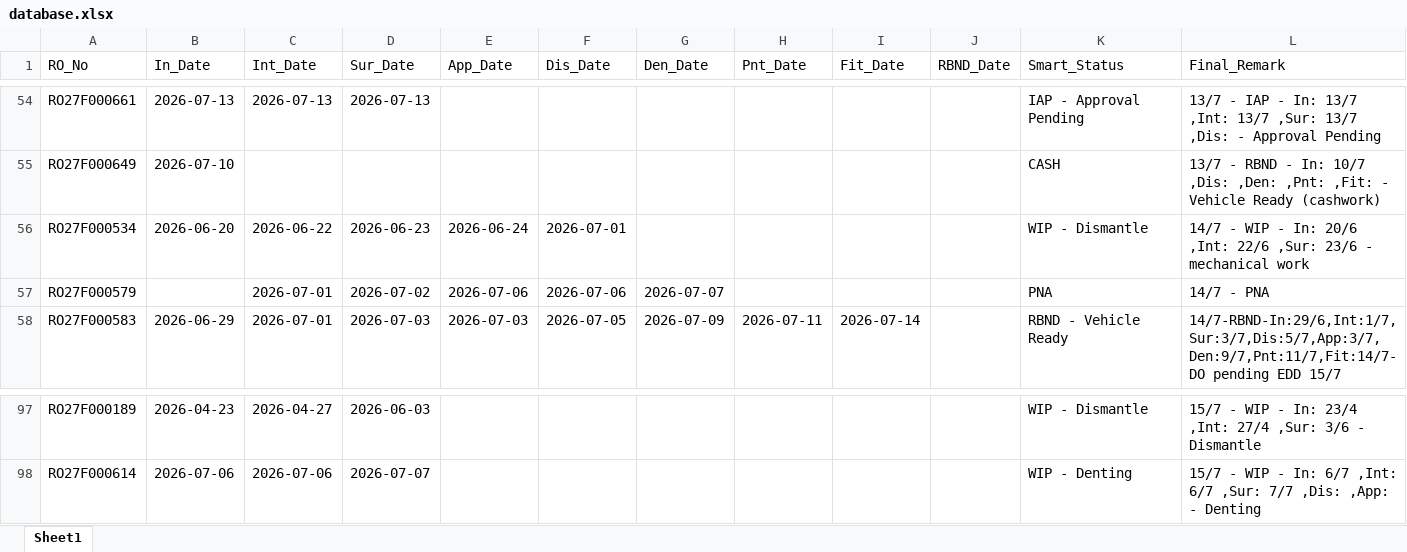
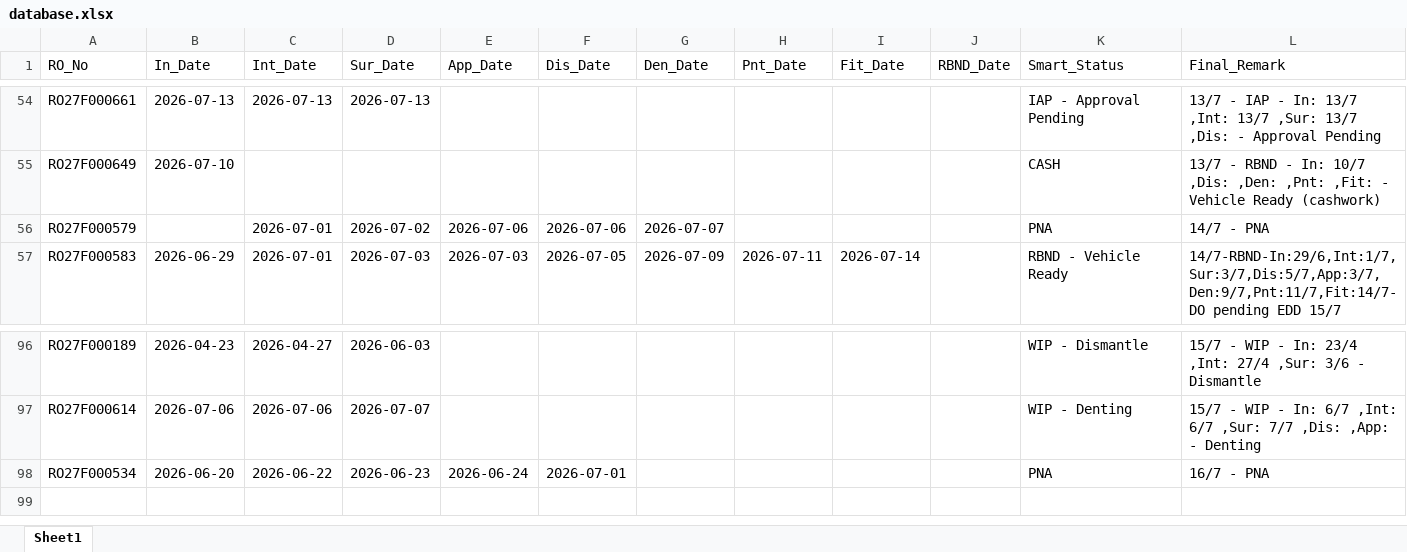
Before and after one commit to mowais05/Remark_update, an Excel workbook: database.xlsx, sheet Sheet1, drawn as a sheet; only a part is shown, gaps mark what is left out; values as stored, in another font and other column widths than the file's, no borders; removed rows and columns are numbered as before the commit, all else as after; the diff names each change by its address in the sheet, - before the commit and + after, or states it on an @@ line.

Commit message:
Update Database

```diff
--- a/database.xlsx (sheet Sheet1)
+++ b/database.xlsx (sheet Sheet1)
-row 56: RO27F000534 | 2026-06-20 | 2026-06-22 | 2026-06-23 | 2026-06-24 | 2026-07-01 |  |  |  |  | WIP - Dismantle | 14/7 - WIP - In: 20/6 ,Int: 22/6 ,Sur: 23/6 - mechanical work
+row 98: RO27F000534 | 2026-06-20 | 2026-06-22 | 2026-06-23 | 2026-06-24 | 2026-07-01 |  |  |  |  | PNA | 16/7 - PNA
```
